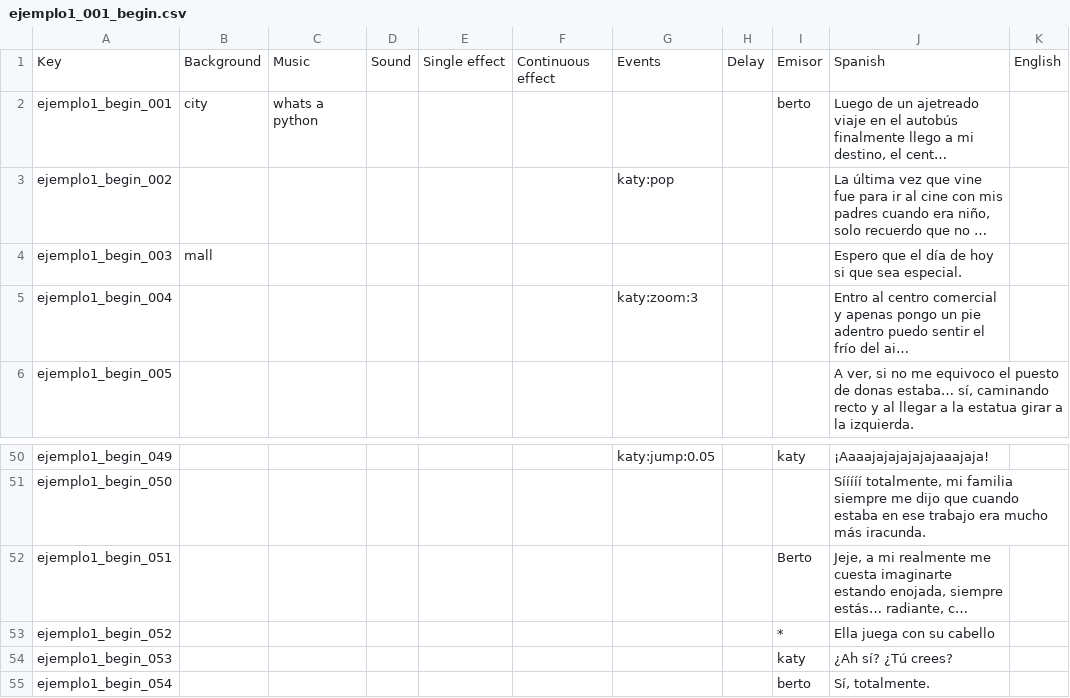
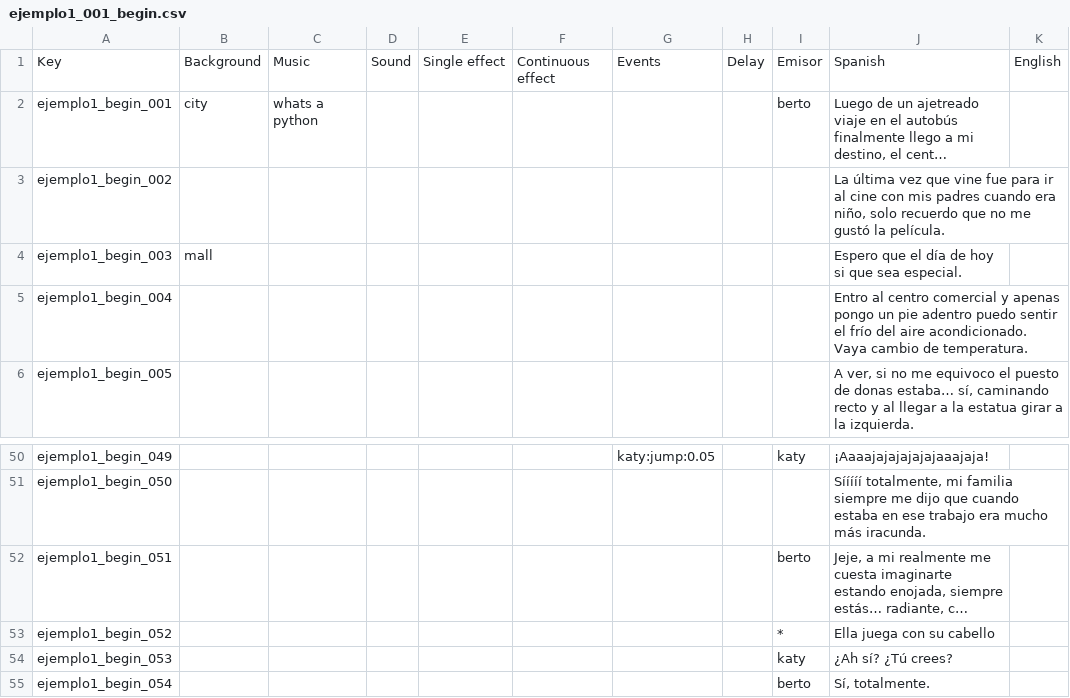
Before and after one commit to Atlantox/atlax-renpy, a CSV file: game/scenes/ejemplo1/ejemplo1_001_begin.csv, drawn as a sheet; only a part is shown, gaps mark what is left out; long unchanged cells end in …; the diff names each change by its address in the sheet, - before the commit and + after, or states it on an @@ line.

Commit message:
<fix> zoom ready

```diff
--- a/game/scenes/ejemplo1/ejemplo1_001_begin.csv
+++ b/game/scenes/ejemplo1/ejemplo1_001_begin.csv
-G3: katy:pop
+G3: (empty)
-G5: katy:zoom:3
+G5: (empty)
-I52: Berto
+I52: berto
```
Also changed, not shown: 12 other files.
